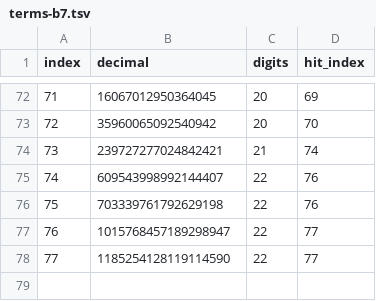
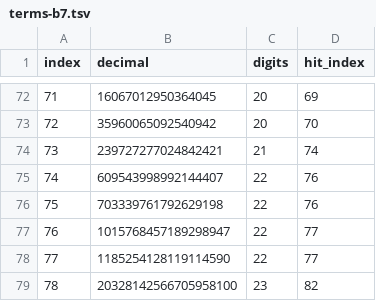
Before and after one commit to Ijtihed/base4-keith-verification, a TSV file: multibase/terms-b7.tsv, drawn as a sheet; only a part is shown, gaps mark what is left out; the diff names each change by its address in the sheet, - before the commit and + after, or states it on an @@ line.

```diff
--- a/multibase/terms-b7.tsv
+++ b/multibase/terms-b7.tsv
+row 79: 78 | 20328142566705958100 | 23 | 82
```
Also changed, not shown: multibase/terms-b8.tsv, multibase/terms-b9.tsv, 14 other files.
